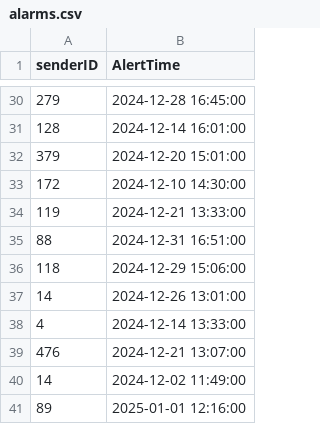
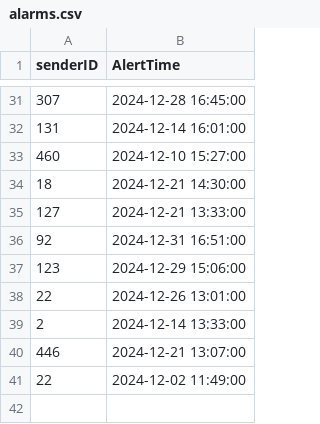
Before and after one commit to sinemistoktas/MySKL, a CSV file: database/alarms.csv, drawn as a sheet; only a part is shown, gaps mark what is left out; the diff covers the shown part only.

```diff
--- a/database/alarms.csv
+++ b/database/alarms.csv
@@ -30,12 +31,11 @@ senderID,AlertTime
-279,2024-12-28 16:45:00
-128,2024-12-14 16:01:00
-379,2024-12-20 15:01:00
-172,2024-12-10 14:30:00
-119,2024-12-21 13:33:00
-88,2024-12-31 16:51:00
-118,2024-12-29 15:06:00
-14,2024-12-26 13:01:00
-4,2024-12-14 13:33:00
-476,2024-12-21 13:07:00
-14,2024-12-02 11:49:00
-89,2025-01-01 12:16:00
+307,2024-12-28 16:45:00
+131,2024-12-14 16:01:00
+460,2024-12-10 15:27:00
+18,2024-12-21 14:30:00
+127,2024-12-21 13:33:00
+92,2024-12-31 16:51:00
+123,2024-12-29 15:06:00
+22,2024-12-26 13:01:00
+2,2024-12-14 13:33:00
+446,2024-12-21 13:07:00
+22,2024-12-02 11:49:00
```
Also changed, not shown: 4 added rows, 3 removed rows and 25 edited cells elsewhere in this file, database/premium_students.csv, database/standard_students.csv, 2 other files.
